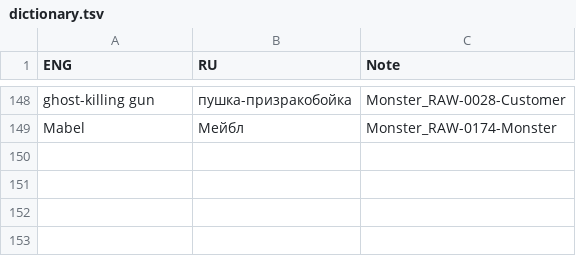
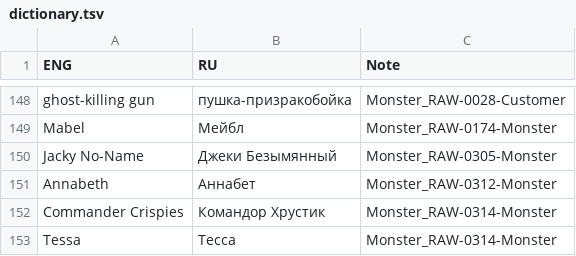
Before and after one commit to Dontaz/Wanderstop-RU, a TSV file: dictionary.tsv, drawn as a sheet; only a part is shown, gaps mark what is left out.

Commit message:
Update dictionary.tsv

```diff
--- a/dictionary.tsv
+++ b/dictionary.tsv
@@ -149 +149,5 @@ ghost-killing gun	пушка-призракобойка	Monster_RAW-0028-Custome
 Mabel	Мейбл	Monster_RAW-0174-Monster	
+Jacky No-Name	Джеки Безымянный	Monster_RAW-0305-Monster	
+Annabeth	Аннабет	Monster_RAW-0312-Monster	
+Commander Crispies	Командор Хрустик 	Monster_RAW-0314-Monster	
+Tessa	Тесса	Monster_RAW-0314-Monster	
```
